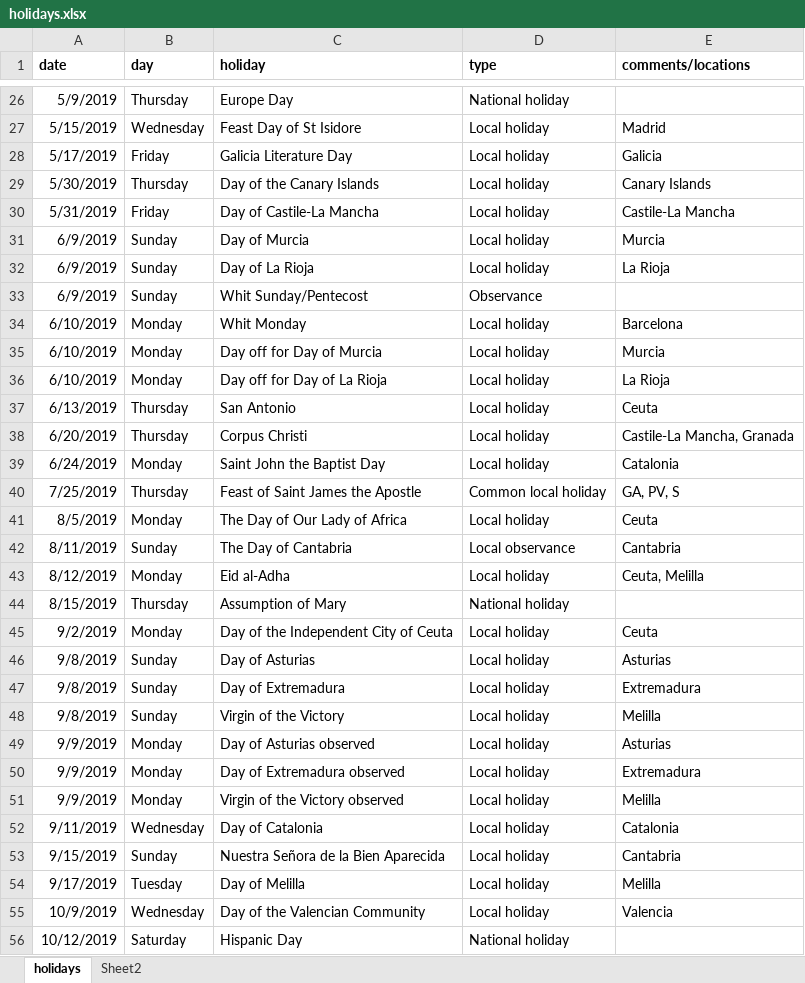
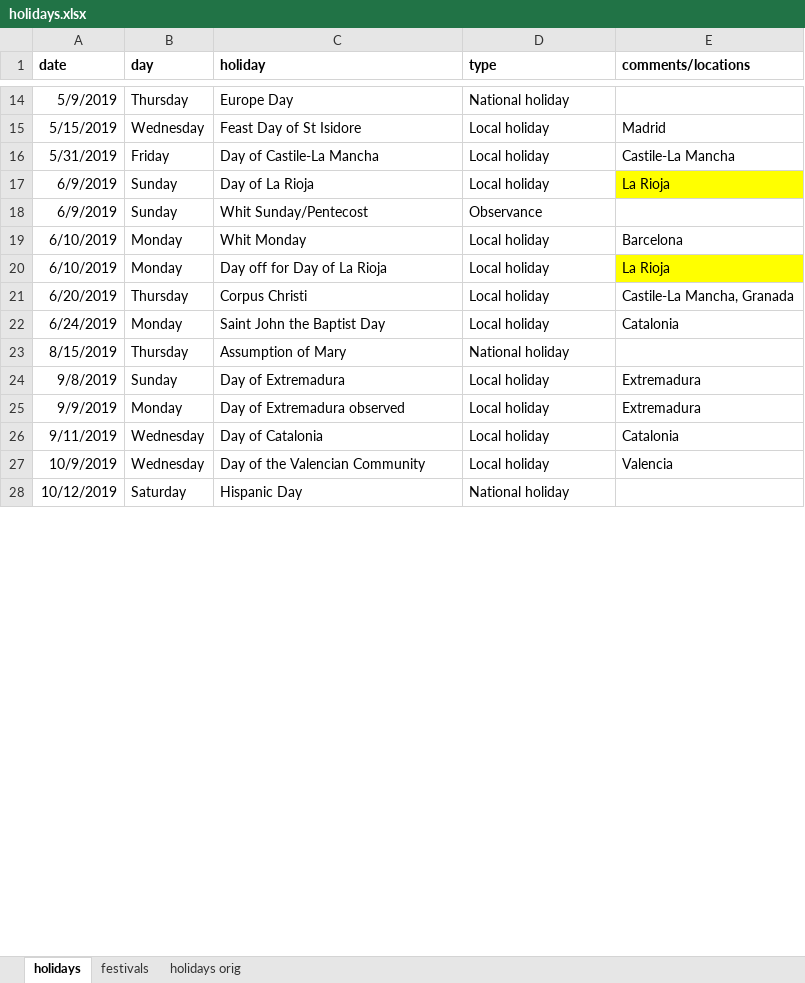
Before and after one commit to CTso25/Predict-Train-Prices, an Excel workbook: datasets/holidays.xlsx, sheet holidays, drawn as a sheet; only a part is shown, gaps mark what is left out; values as stored, in another font and other column widths than the file's, no borders; removed rows and columns are numbered as before the commit, all else as after; the diff covers the shown part only; the diff names each change by its address in the sheet, - before the commit and + after, or states it on an @@ line.

Commit message:
holiday upd

```diff
--- a/datasets/holidays.xlsx (sheet holidays)
+++ b/datasets/holidays.xlsx (sheet holidays)
-sheet tab: Sheet2
+sheet tab: festivals
+sheet tab: holidays orig
-row 28: 5/17/2019 | Friday | Galicia Literature Day | Local holiday | Galicia
-row 29: 5/30/2019 | Thursday | Day of the Canary Islands | Local holiday | Canary Islands
-row 31: 6/9/2019 | Sunday | Day of Murcia | Local holiday | Murcia
-E17 fill: none
+E17 fill: #FFFF00
-row 35: 6/10/2019 | Monday | Day off for Day of Murcia | Local holiday | Murcia
-E20 fill: none
+E20 fill: #FFFF00
-row 37: 6/13/2019 | Thursday | San Antonio | Local holiday | Ceuta
-row 40: 7/25/2019 | Thursday | Feast of Saint James the Apostle | Common local holiday | GA, PV, S
-row 41: 8/5/2019 | Monday | The Day of Our Lady of Africa | Local holiday | Ceuta
-row 42: 8/11/2019 | Sunday | The Day of Cantabria | Local observance | Cantabria
-row 43: 8/12/2019 | Monday | Eid al-Adha | Local holiday | Ceuta, Melilla
-row 45: 9/2/2019 | Monday | Day of the Independent City of Ceuta | Local holiday | Ceuta
-row 46: 9/8/2019 | Sunday | Day of Asturias | Local holiday | Asturias
-row 48: 9/8/2019 | Sunday | Virgin of the Victory | Local holiday | Melilla
-row 49: 9/9/2019 | Monday | Day of Asturias observed | Local holiday | Asturias
-row 51: 9/9/2019 | Monday | Virgin of the Victory observed | Local holiday | Melilla
-row 53: 9/15/2019 | Sunday | Nuestra Señora de la Bien Aparecida | Local holiday | Cantabria
-row 54: 9/17/2019 | Tuesday | Day of Melilla | Local holiday | Melilla
```
Also changed, not shown: 21 removed rows, 5 edited cells and cell formats elsewhere in this sheet.
